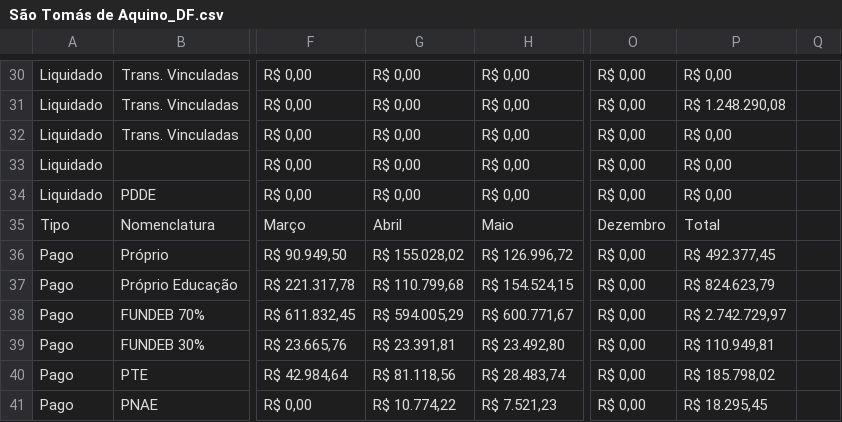
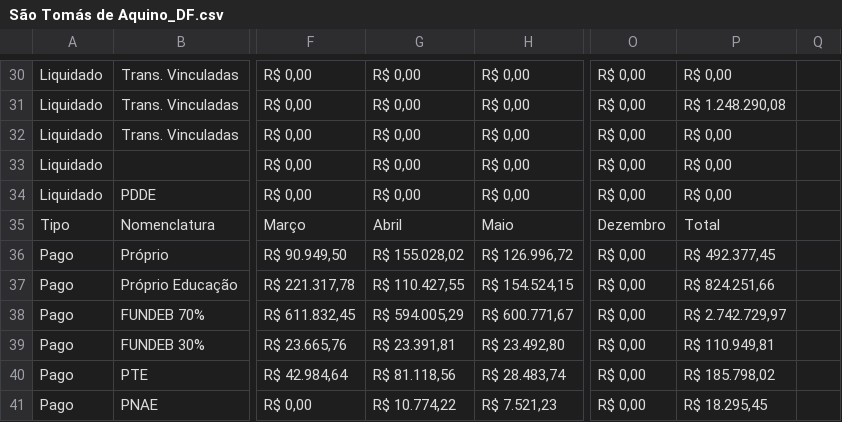
Before and after one commit to TTbrazilian/DashBoard-V4, a CSV file: zEducação/São Tomás de Aquino_DF.csv, drawn as a sheet; only a part is shown, gaps mark what is left out; the diff names each change by its address in the sheet, - before the commit and + after, or states it on an @@ line.

```diff
--- a/zEducação/São Tomás de Aquino_DF.csv
+++ b/zEducação/São Tomás de Aquino_DF.csv
-G37: R$ 110.799,68
+G37: R$ 110.427,55
-P37: R$ 824.623,79
+P37: R$ 824.251,66
```
Also changed, not shown: zEducação/São Tomás de Aquino.csv, 6 other files.
